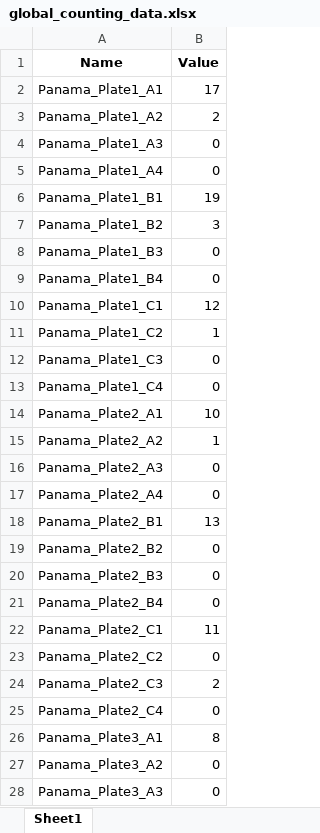
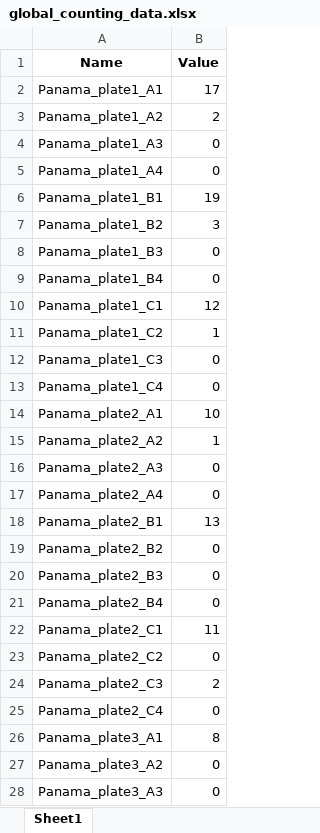
Before and after one commit to JulienErblandEPFL/Colony_counter, an Excel workbook: global_counting_data.xlsx, sheet Sheet1, drawn as a sheet; only a part is shown; values as stored, in another font and other column widths than the file's, no borders; the diff covers the shown part only; the diff names each change by its address in the sheet, - before the commit and + after, or states it on an @@ line.

```diff
--- a/global_counting_data.xlsx (sheet Sheet1)
+++ b/global_counting_data.xlsx (sheet Sheet1)
-A2 (Name): Panama_Plate1_A1
+A2 (Name): Panama_plate1_A1
-A3 (Name): Panama_Plate1_A2
+A3 (Name): Panama_plate1_A2
-A4 (Name): Panama_Plate1_A3
+A4 (Name): Panama_plate1_A3
-A5 (Name): Panama_Plate1_A4
+A5 (Name): Panama_plate1_A4
-A6 (Name): Panama_Plate1_B1
+A6 (Name): Panama_plate1_B1
-A7 (Name): Panama_Plate1_B2
+A7 (Name): Panama_plate1_B2
-A8 (Name): Panama_Plate1_B3
+A8 (Name): Panama_plate1_B3
-A9 (Name): Panama_Plate1_B4
+A9 (Name): Panama_plate1_B4
-A10 (Name): Panama_Plate1_C1
+A10 (Name): Panama_plate1_C1
-A11 (Name): Panama_Plate1_C2
+A11 (Name): Panama_plate1_C2
-A12 (Name): Panama_Plate1_C3
+A12 (Name): Panama_plate1_C3
-A13 (Name): Panama_Plate1_C4
+A13 (Name): Panama_plate1_C4
-A14 (Name): Panama_Plate2_A1
+A14 (Name): Panama_plate2_A1
-A15 (Name): Panama_Plate2_A2
+A15 (Name): Panama_plate2_A2
-A16 (Name): Panama_Plate2_A3
+A16 (Name): Panama_plate2_A3
-A17 (Name): Panama_Plate2_A4
+A17 (Name): Panama_plate2_A4
-A18 (Name): Panama_Plate2_B1
+A18 (Name): Panama_plate2_B1
-A19 (Name): Panama_Plate2_B2
+A19 (Name): Panama_plate2_B2
-A20 (Name): Panama_Plate2_B3
+A20 (Name): Panama_plate2_B3
-A21 (Name): Panama_Plate2_B4
+A21 (Name): Panama_plate2_B4
-A22 (Name): Panama_Plate2_C1
+A22 (Name): Panama_plate2_C1
-A23 (Name): Panama_Plate2_C2
+A23 (Name): Panama_plate2_C2
-A24 (Name): Panama_Plate2_C3
+A24 (Name): Panama_plate2_C3
-A25 (Name): Panama_Plate2_C4
+A25 (Name): Panama_plate2_C4
-A26 (Name): Panama_Plate3_A1
+A26 (Name): Panama_plate3_A1
-A27 (Name): Panama_Plate3_A2
+A27 (Name): Panama_plate3_A2
-A28 (Name): Panama_Plate3_A3
+A28 (Name): Panama_plate3_A3
```
Also changed, not shown: 477 edited cells elsewhere in this sheet, 1 other file.
